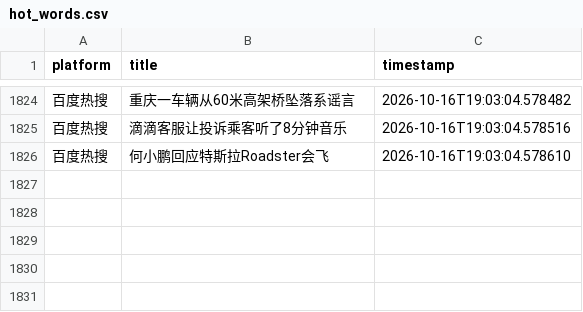
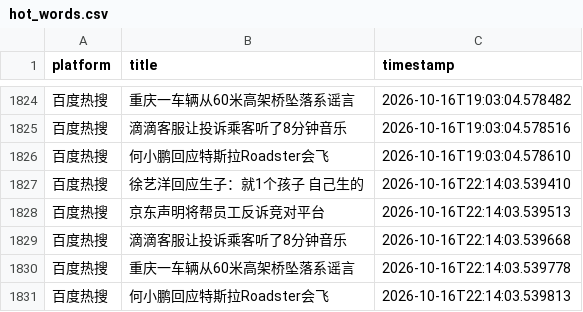
Before and after one commit to Bella030611/waitan-monitor, a CSV file: hot_words.csv, drawn as a sheet; only a part is shown, gaps mark what is left out.

```diff
--- a/hot_words.csv
+++ b/hot_words.csv
@@ -1826 +1826,6 @@
 百度热搜,何小鹏回应特斯拉Roadster会飞,2026-10-16T19:03:04.578610
+百度热搜,徐艺洋回应生子：就1个孩子 自己生的,2026-10-16T22:14:03.539410
+百度热搜,京东声明将帮员工反诉竞对平台,2026-10-16T22:14:03.539513
+百度热搜,滴滴客服让投诉乘客听了8分钟音乐,2026-10-16T22:14:03.539668
+百度热搜,重庆一车辆从60米高架桥坠落系谣言,2026-10-16T22:14:03.539778
+百度热搜,何小鹏回应特斯拉Roadster会飞,2026-10-16T22:14:03.539813
```
